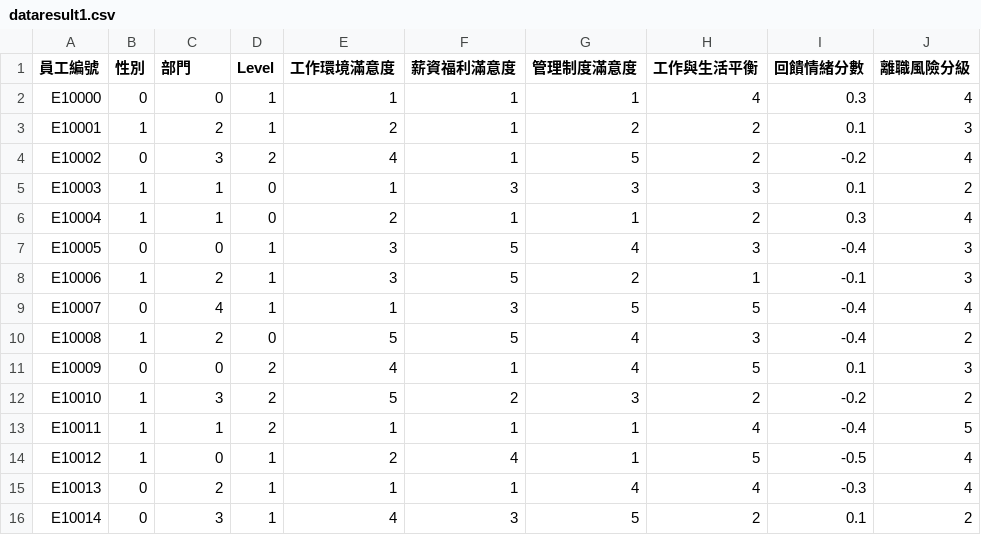
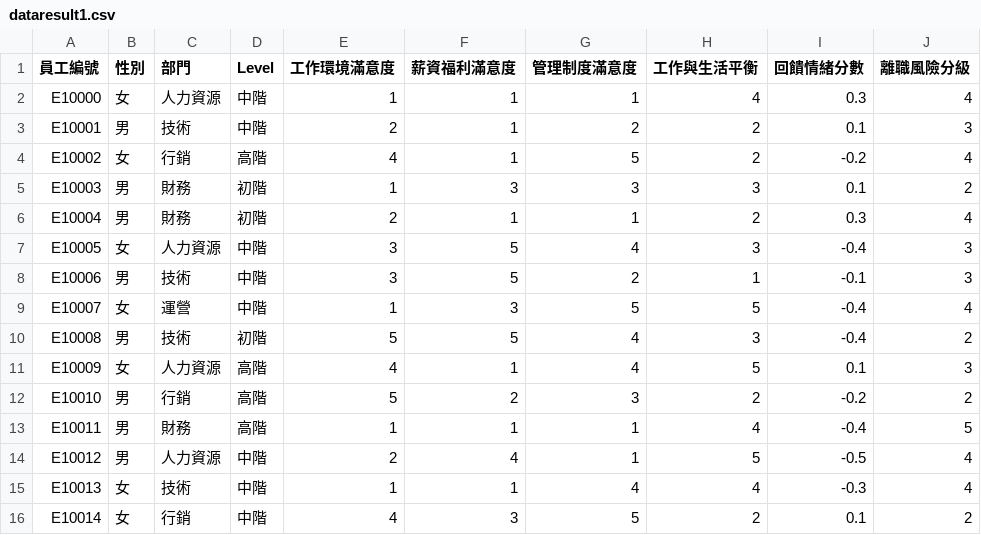
Before and after one commit to Lianin1/113_2_DS_Final, a CSV file: dataresult1.csv, drawn as a sheet; only a part is shown; the diff covers the shown part only.

```diff
--- a/dataresult1.csv
+++ b/dataresult1.csv
@@ -1,16 +1,16 @@
 員工編號,性別,部門,Level,工作環境滿意度,薪資福利滿意度,管理制度滿意度,工作與生活平衡,回饋情緒分數,離職風險分級
-E10000,0,0,1,1,1,1,4,0.3,4
-E10001,1,2,1,2,1,2,2,0.1,3
-E10002,0,3,2,4,1,5,2,-0.2,4
-E10003,1,1,0,1,3,3,3,0.1,2
-E10004,1,1,0,2,1,1,2,0.3,4
-E10005,0,0,1,3,5,4,3,-0.4,3
-E10006,1,2,1,3,5,2,1,-0.1,3
-E10007,0,4,1,1,3,5,5,-0.4,4
-E10008,1,2,0,5,5,4,3,-0.4,2
-E10009,0,0,2,4,1,4,5,0.1,3
-E10010,1,3,2,5,2,3,2,-0.2,2
-E10011,1,1,2,1,1,1,4,-0.4,5
-E10012,1,0,1,2,4,1,5,-0.5,4
-E10013,0,2,1,1,1,4,4,-0.3,4
-E10014,0,3,1,4,3,5,2,0.1,2
+E10000,女,人力資源,中階,1,1,1,4,0.3,4
+E10001,男,技術,中階,2,1,2,2,0.1,3
+E10002,女,行銷,高階,4,1,5,2,-0.2,4
+E10003,男,財務,初階,1,3,3,3,0.1,2
+E10004,男,財務,初階,2,1,1,2,0.3,4
+E10005,女,人力資源,中階,3,5,4,3,-0.4,3
+E10006,男,技術,中階,3,5,2,1,-0.1,3
+E10007,女,運營,中階,1,3,5,5,-0.4,4
+E10008,男,技術,初階,5,5,4,3,-0.4,2
+E10009,女,人力資源,高階,4,1,4,5,0.1,3
+E10010,男,行銷,高階,5,2,3,2,-0.2,2
+E10011,男,財務,高階,1,1,1,4,-0.4,5
+E10012,男,人力資源,中階,2,4,1,5,-0.5,4
+E10013,女,技術,中階,1,1,4,4,-0.3,4
+E10014,女,行銷,中階,4,3,5,2,0.1,2
```
Also changed, not shown: 15 edited cells elsewhere in this file, 8 other files.
